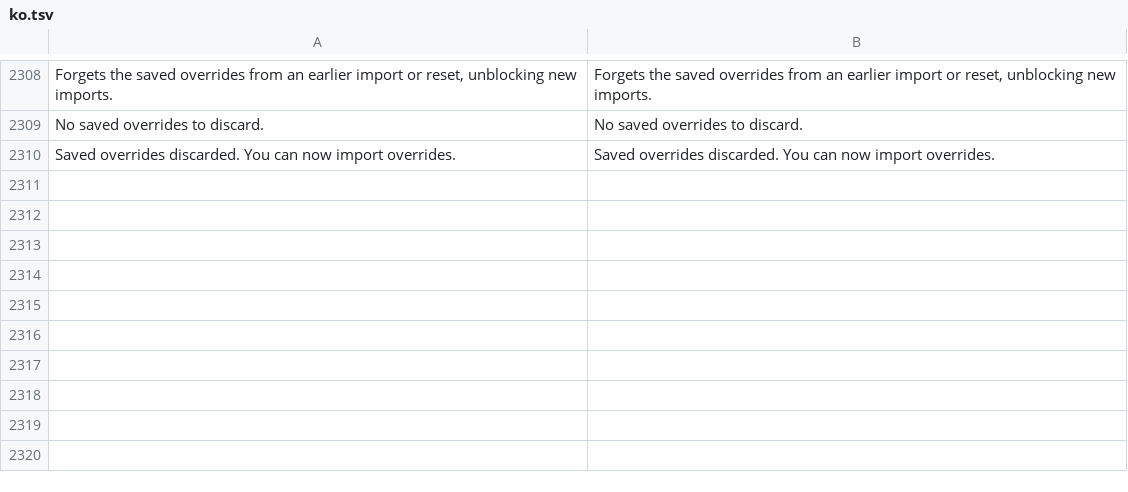
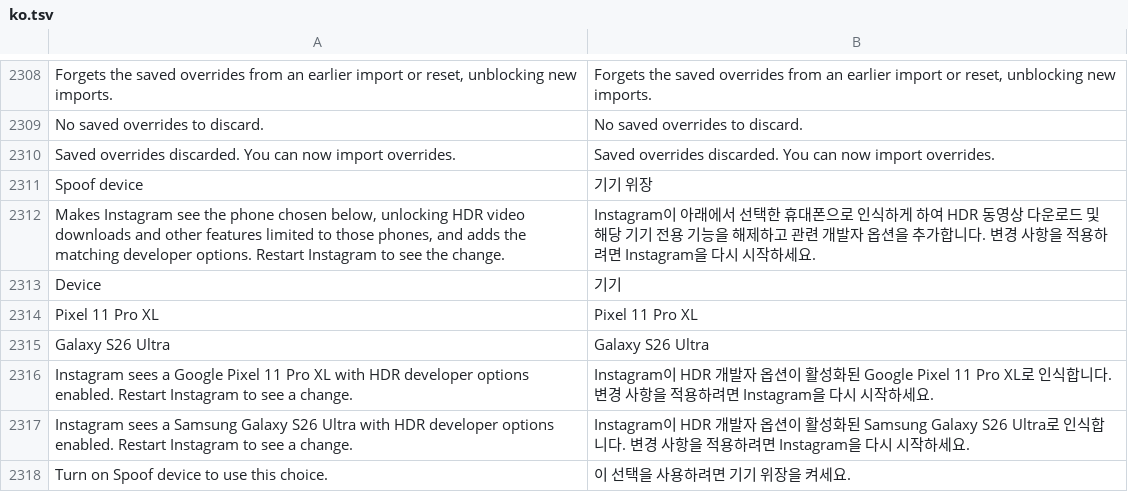
Before and after one commit to Fexture69/HushGram, a TSV file: extensions/shared/library/src/main/l10n/ko.tsv, drawn as a sheet; only a part is shown, gaps mark what is left out; the diff names each change by its address in the sheet, - before the commit and + after, or states it on an @@ line.

```diff
--- a/extensions/shared/library/src/main/l10n/ko.tsv
+++ b/extensions/shared/library/src/main/l10n/ko.tsv
+row 2311: Spoof device | 기기 위장
+row 2312: Makes Instagram see the phone chosen below, unlocking HDR video downloads and other features limited to those phones, and adds the matching developer options. Restart Instagram to see the change. | Instagram이 아래에서 선택한 휴대폰으로 인식하게 하여 HDR 동영상 다운로드 및 해당 기기 전용 기능을 해제하고 관련 개발자 옵션을 추가합니다. 변경 사항을 적용하려면 Instagram을 다시 시작하세요.
+row 2313: Device | 기기
+row 2314: Pixel 11 Pro XL | Pixel 11 Pro XL
+row 2315: Galaxy S26 Ultra | Galaxy S26 Ultra
+row 2316: Instagram sees a Google Pixel 11 Pro XL with HDR developer options enabled. Restart Instagram to see a change. | Instagram이 HDR 개발자 옵션이 활성화된 Google Pixel 11 Pro XL로 인식합니다. 변경 사항을 적용하려면 Instagram을 다시 시작하세요.
+row 2317: Instagram sees a Samsung Galaxy S26 Ultra with HDR developer options enabled. Restart Instagram to see a change. | Instagram이 HDR 개발자 옵션이 활성화된 Samsung Galaxy S26 Ultra로 인식합니다. 변경 사항을 적용하려면 Instagram을 다시 시작하세요.
+row 2318: Turn on Spoof device to use this choice. | 이 선택을 사용하려면 기기 위장을 켜세요.
```
Also changed, not shown: extensions/shared/library/src/main/l10n/de.tsv, extensions/shared/library/src/main/l10n/pt-rBR.tsv, 28 other files.
